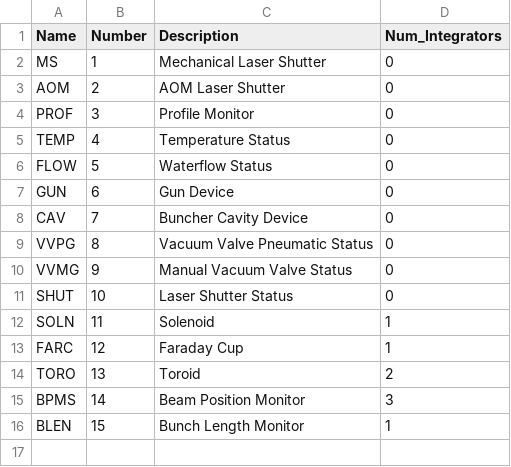
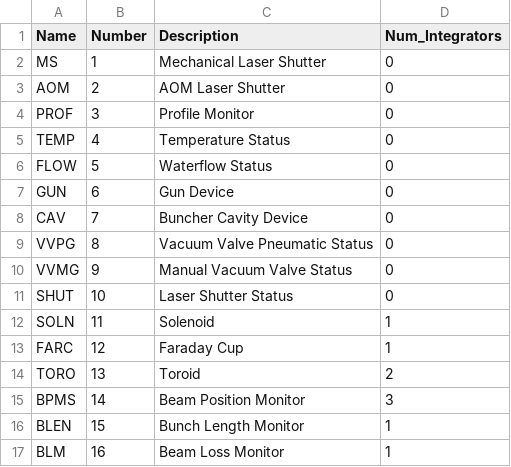
Before and after one commit to slaclab/mps_database, a CSV file: import/DeviceTypes.csv, drawn as a sheet.

Commit message:
Addition of UND BLM devices - at their tentative locations`

```diff
--- a/import/DeviceTypes.csv
+++ b/import/DeviceTypes.csv
@@ -16 +16,2 @@ BPMS,14,Beam Position Monitor,3
 BLEN,15,Bunch Length Monitor,1
+BLM,16,Beam Loss Monitor,1
```
Also changed, not shown: 6 other files.
